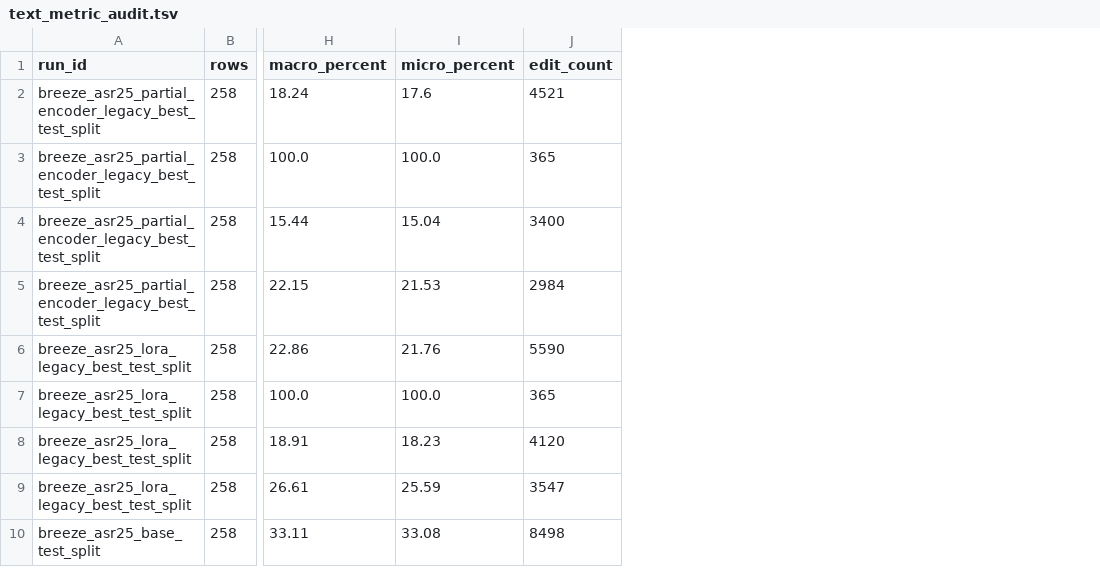
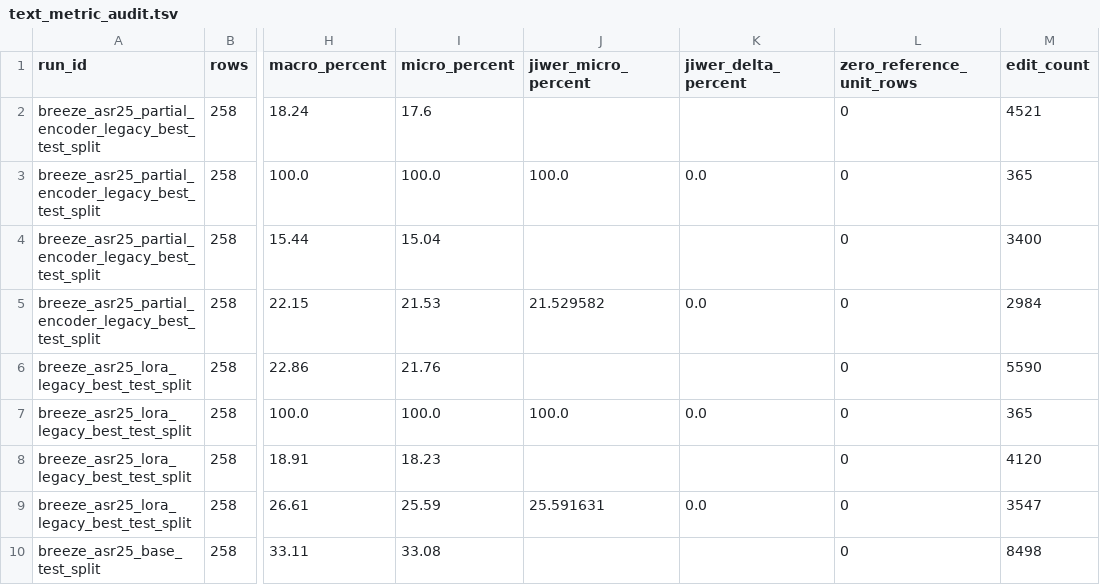
Before and after one commit to JasonLn0711/cib-semantic-risk-asr, a TSV file: 70_experiments/runs/wer_metric_audit_2026_05_25/text_metric_audit.tsv, drawn as a sheet; only a part is shown, gaps mark what is left out; the diff names each change by its address in the sheet, - before the commit and + after, or states it on an @@ line.

Commit message:
test: harden ASR WER metric audit

```diff
--- a/70_experiments/runs/wer_metric_audit_2026_05_25/text_metric_audit.tsv
+++ b/70_experiments/runs/wer_metric_audit_2026_05_25/text_metric_audit.tsv
+column J (jiwer_micro_percent), rows 3-9: 100.0 |  | 21.529582 |  | 100.0 |  | 25.591631
+column K (jiwer_delta_percent), rows 3-9: 0.0 |  | 0.0 |  | 0.0 |  | 0.0
+column L (zero_reference_unit_rows), rows 2-10: all 0
```
Also changed, not shown: 70_experiments/runs/janus_258_test_split_asr_cds_proxy/asr_cds_proxy_comparison.tsv, 14 other files.
